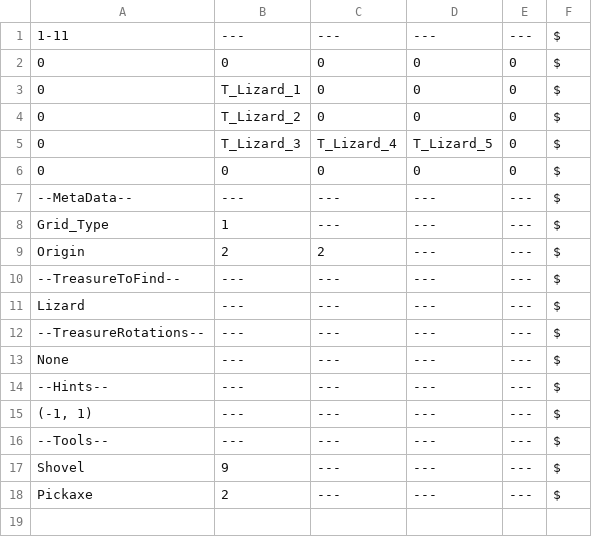
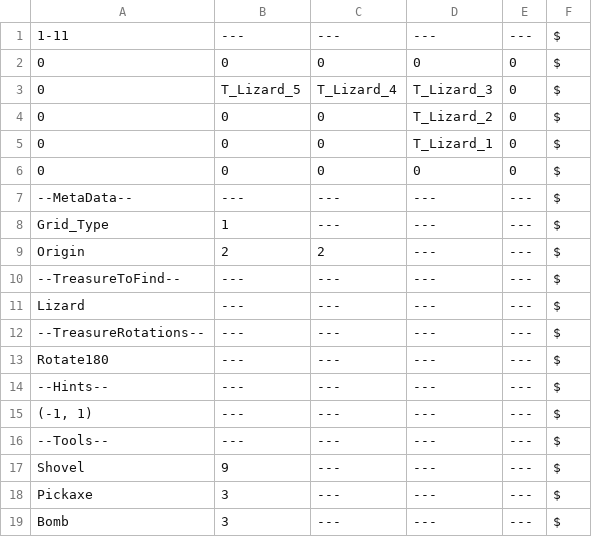
Before and after one commit to Digx7/PlayMath_GameJam_2026, a CSV file: Assets/Editor/CSVs/LevelData/Level 11.csv, drawn as a sheet.

```diff
--- a/Assets/Editor/CSVs/LevelData/Level 11.csv
+++ b/Assets/Editor/CSVs/LevelData/Level 11.csv
@@ -2,5 +2,5 @@
 0|0|0|0|0|$
-0|T_Lizard_1|0|0|0|$
-0|T_Lizard_2|0|0|0|$
-0|T_Lizard_3|T_Lizard_4|T_Lizard_5|0|$
+0|T_Lizard_5|T_Lizard_4|T_Lizard_3|0|$
+0|0|0|T_Lizard_2|0|$
+0|0|0|T_Lizard_1|0|$
 0|0|0|0|0|$
@@ -12,3 +12,3 @@ Lizard|---|---|---|---|$
 --TreasureRotations--|---|---|---|---|$
-None|---|---|---|---|$
+Rotate180|---|---|---|---|$
 --Hints--|---|---|---|---|$
@@ -17,2 +17,3 @@ None|---|---|---|---|$
 Shovel|9|---|---|---|$
-Pickaxe|2|---|---|---|$
+Pickaxe|3|---|---|---|$
+Bomb|3|---|---|---|$
```
Also changed, not shown: Assets/Editor/CSVs/LevelData/Level 10.csv, Assets/Editor/CSVs/LevelData/Level 6.csv, 9 other files.
